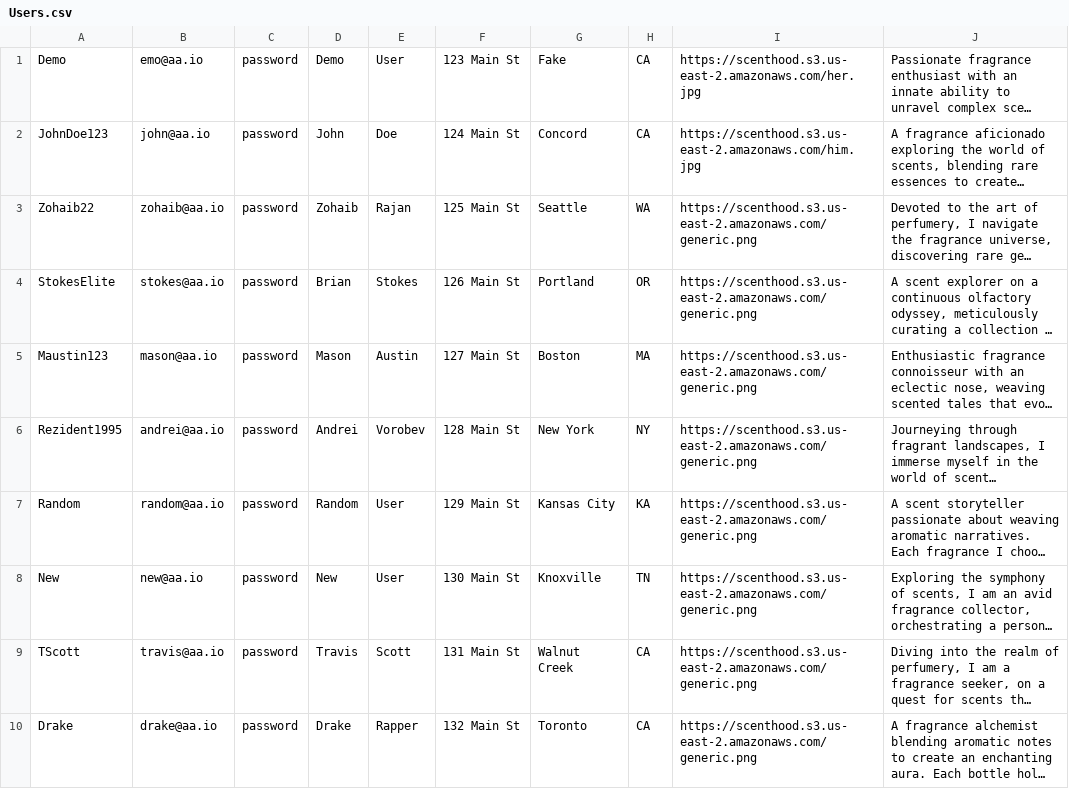
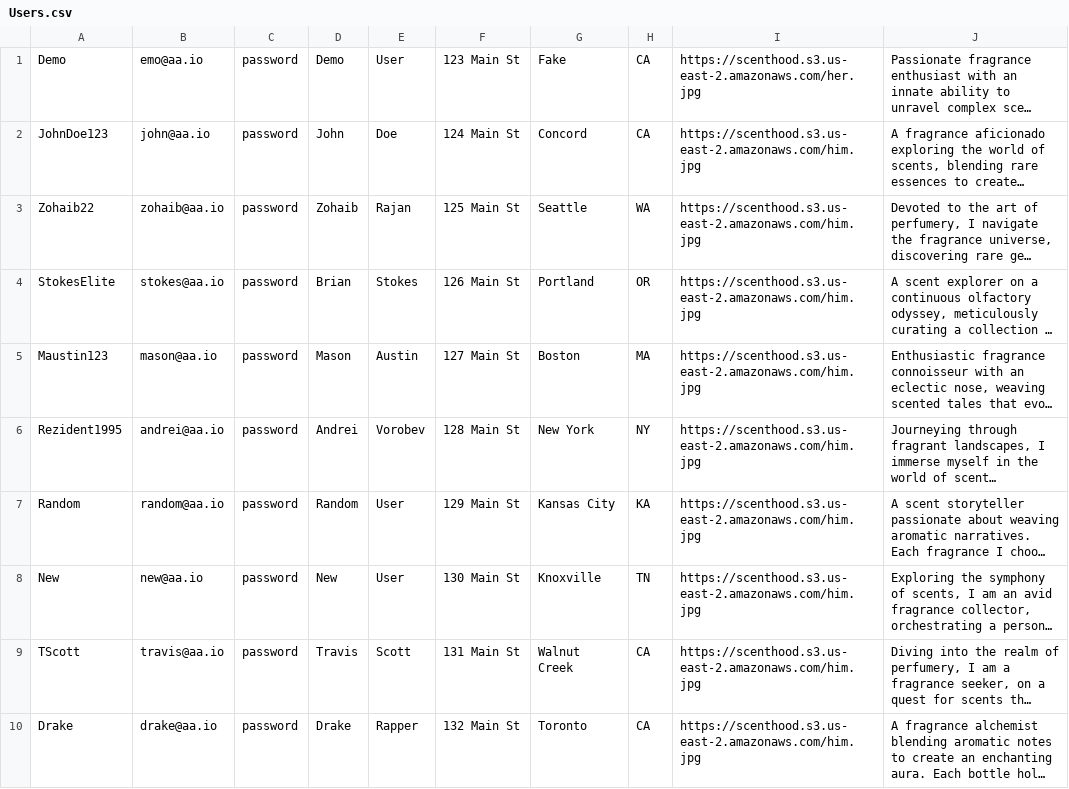
Before and after one commit to Rezident16/Scenthood, a CSV file: app/seeds/Users.csv, drawn as a sheet; long unchanged cells end in …; the diff names each change by its address in the sheet, - before the commit and + after, or states it on an @@ line.

Commit message:
change seeds slightly

```diff
--- a/app/seeds/Users.csv
+++ b/app/seeds/Users.csv
-I3:I10: https://scenthood.s3.us-east-2.amazonaws.com/generic.png
+I3:I10: https://scenthood.s3.us-east-2.amazonaws.com/him.jpg
```
